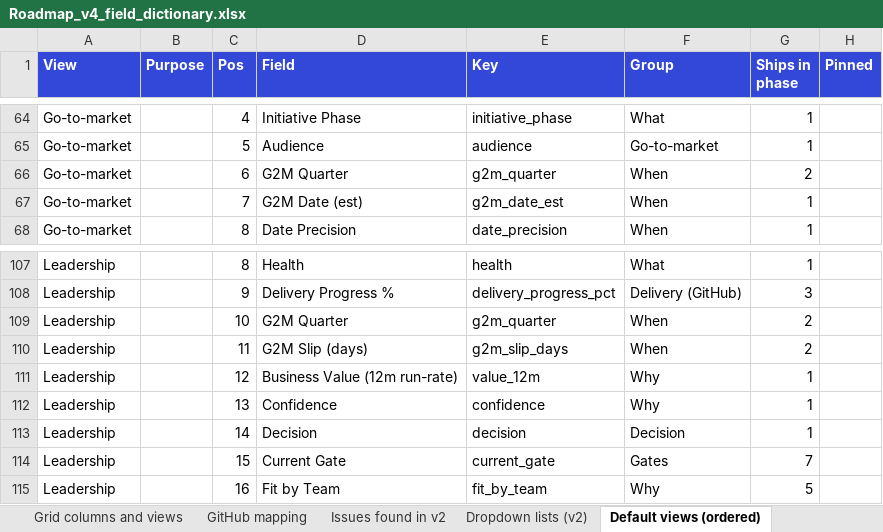
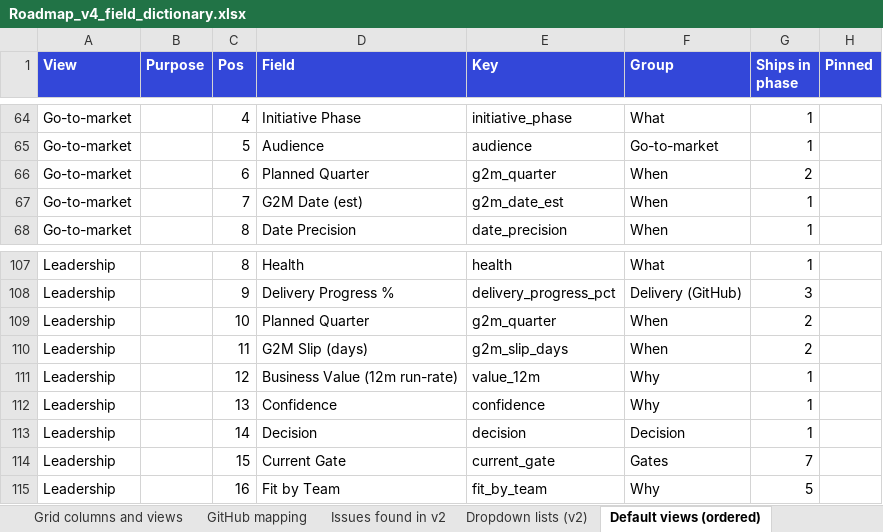
Before and after one commit to Product-Velocity/app, an Excel workbook: docs/reference/Roadmap_v4_field_dictionary.xlsx, sheet Default views (ordered), drawn as a sheet; only a part is shown, gaps mark what is left out; values as stored, in another font and other column widths than the file's, no borders; the diff names each change by its address in the sheet, - before the commit and + after, or states it on an @@ line.

```diff
--- a/docs/reference/Roadmap_v4_field_dictionary.xlsx (sheet Default views (ordered))
+++ b/docs/reference/Roadmap_v4_field_dictionary.xlsx (sheet Default views (ordered))
-D66 (Field): G2M Quarter
+D66 (Field): Planned Quarter
-D109 (Field): G2M Quarter
+D109 (Field): Planned Quarter
```
Also changed, not shown: sheet Field dictionary v4, sheet Grid columns and views, sheet Issues found in v2, 30 other files.
